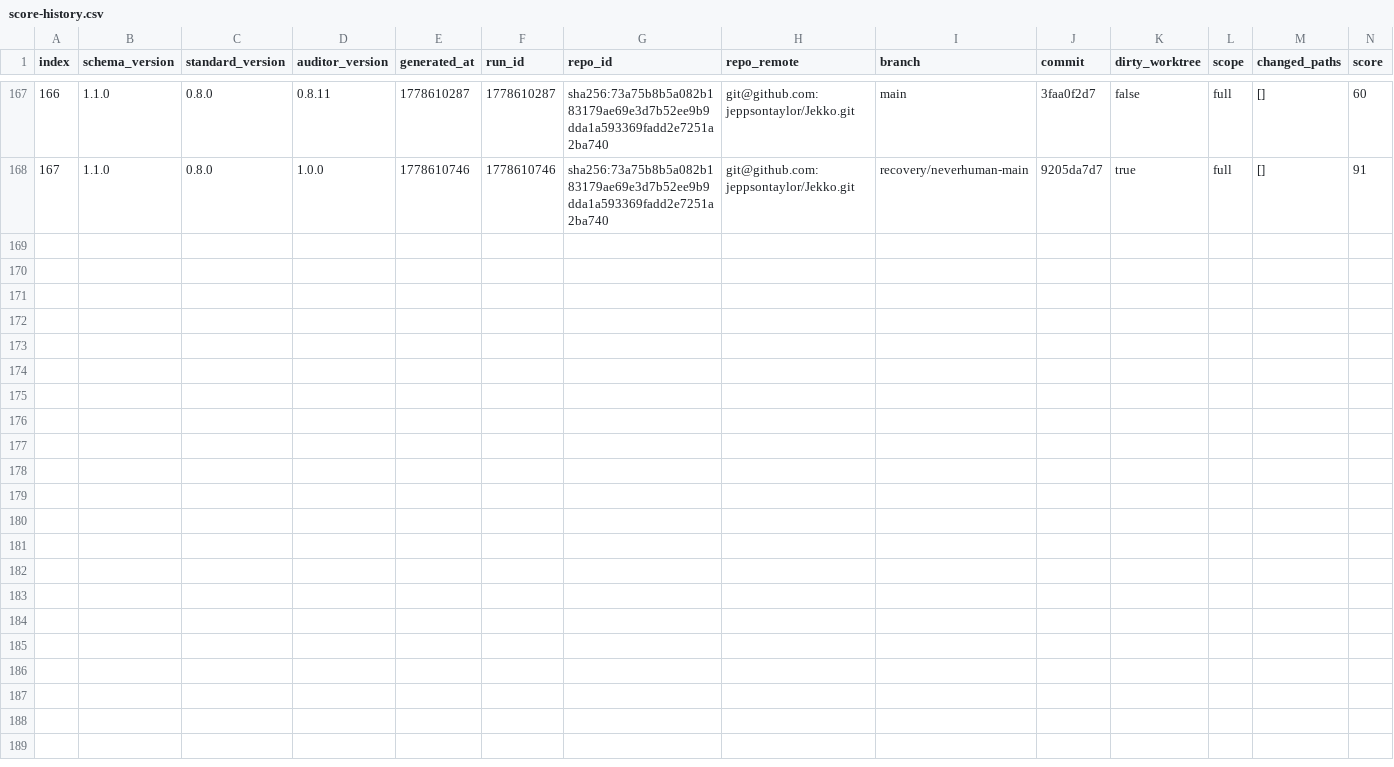
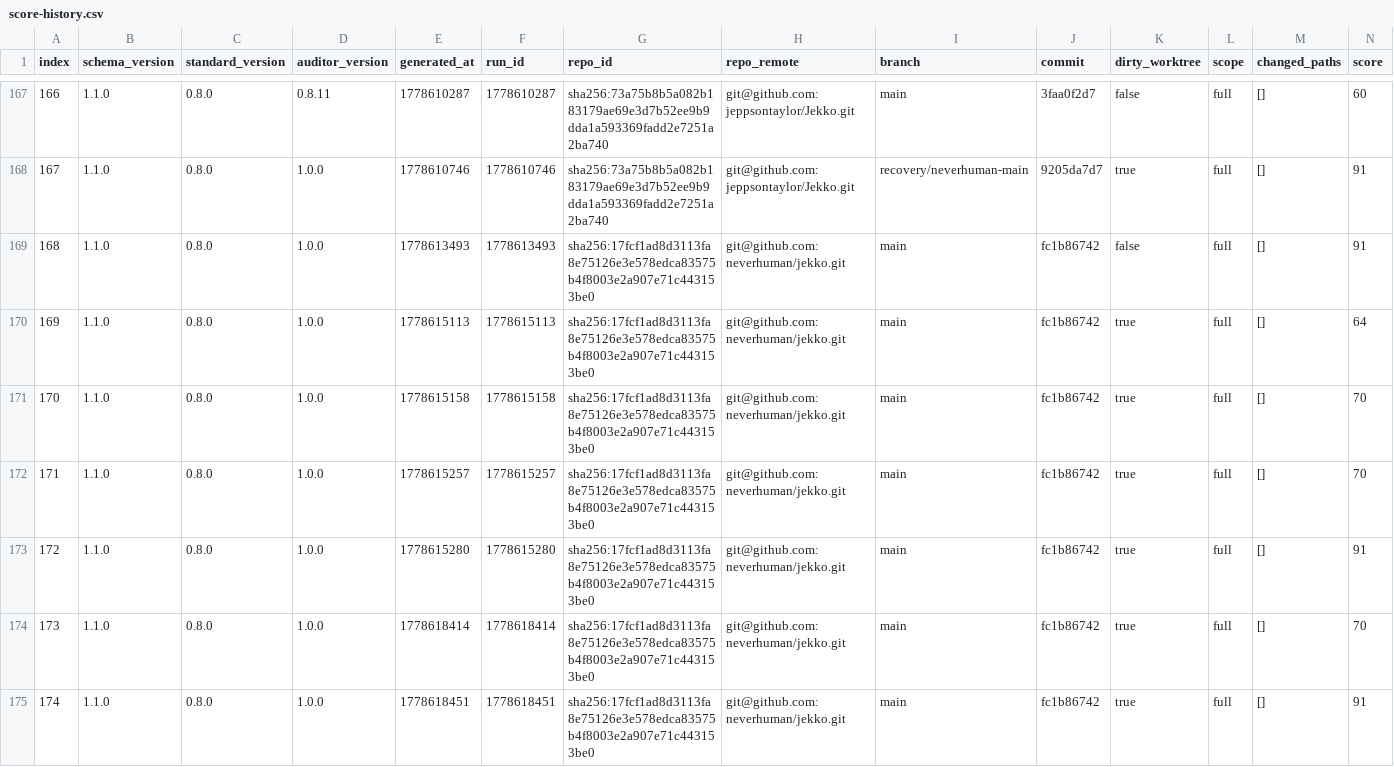
Before and after one commit to ARYA-Labs-PBC/jekko, a CSV file: agent/score-history.csv, drawn as a sheet; only a part is shown, gaps mark what is left out; rows hold the shown columns only; the diff names each change by its address in the sheet, - before the commit and + after, or states it on an @@ line.

```diff
--- a/agent/score-history.csv
+++ b/agent/score-history.csv
+row 169: 168 | 1.1.0 | 0.8.0 | 1.0.0 | 1778613493 | 1778613493 | sha256:17fcf1ad8d3113fa8e75126e3e578edca83575b4f8003e2a907e71c443153be0 | git@github.com:neverhuman/jekko.git | main | fc1b86742 | false | full | [] | 91
+row 170: 169 | 1.1.0 | 0.8.0 | 1.0.0 | 1778615113 | 1778615113 | sha256:17fcf1ad8d3113fa8e75126e3e578edca83575b4f8003e2a907e71c443153be0 | git@github.com:neverhuman/jekko.git | main | fc1b86742 | true | full | [] | 64
+row 171: 170 | 1.1.0 | 0.8.0 | 1.0.0 | 1778615158 | 1778615158 | sha256:17fcf1ad8d3113fa8e75126e3e578edca83575b4f8003e2a907e71c443153be0 | git@github.com:neverhuman/jekko.git | main | fc1b86742 | true | full | [] | 70
+row 172: 171 | 1.1.0 | 0.8.0 | 1.0.0 | 1778615257 | 1778615257 | sha256:17fcf1ad8d3113fa8e75126e3e578edca83575b4f8003e2a907e71c443153be0 | git@github.com:neverhuman/jekko.git | main | fc1b86742 | true | full | [] | 70
+row 173: 172 | 1.1.0 | 0.8.0 | 1.0.0 | 1778615280 | 1778615280 | sha256:17fcf1ad8d3113fa8e75126e3e578edca83575b4f8003e2a907e71c443153be0 | git@github.com:neverhuman/jekko.git | main | fc1b86742 | true | full | [] | 91
+row 174: 173 | 1.1.0 | 0.8.0 | 1.0.0 | 1778618414 | 1778618414 | sha256:17fcf1ad8d3113fa8e75126e3e578edca83575b4f8003e2a907e71c443153be0 | git@github.com:neverhuman/jekko.git | main | fc1b86742 | true | full | [] | 70
+row 175: 174 | 1.1.0 | 0.8.0 | 1.0.0 | 1778618451 | 1778618451 | sha256:17fcf1ad8d3113fa8e75126e3e578edca83575b4f8003e2a907e71c443153be0 | git@github.com:neverhuman/jekko.git | main | fc1b86742 | true | full | [] | 91
```
Also changed, not shown: 32 other files.
